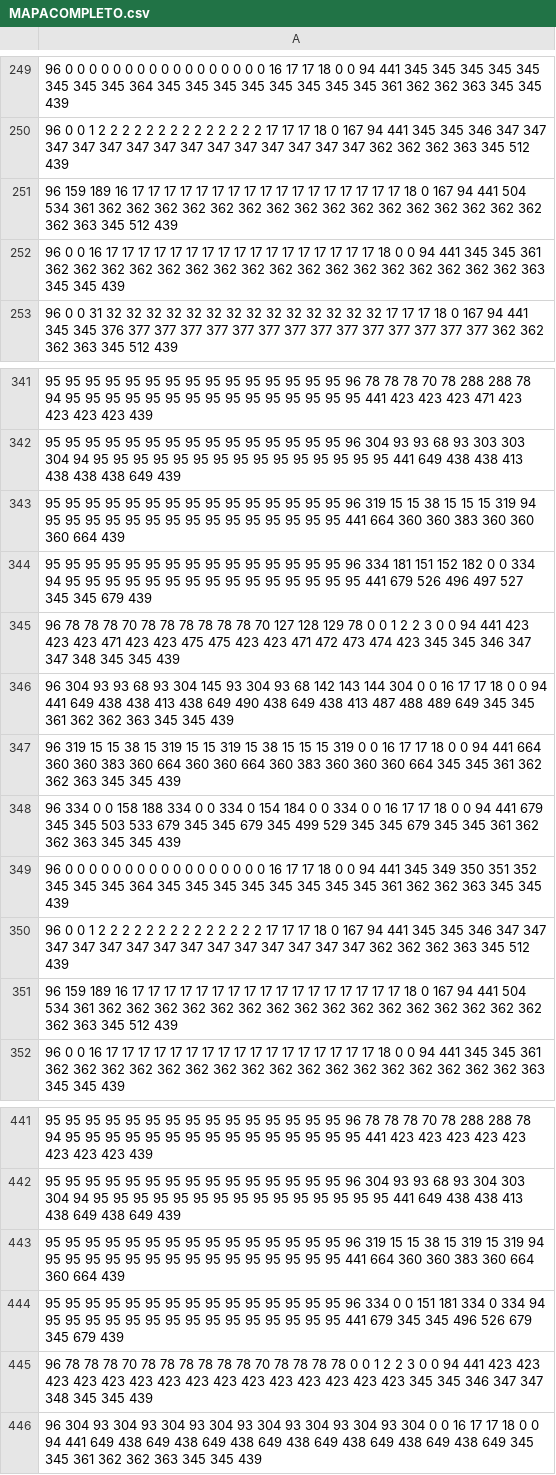
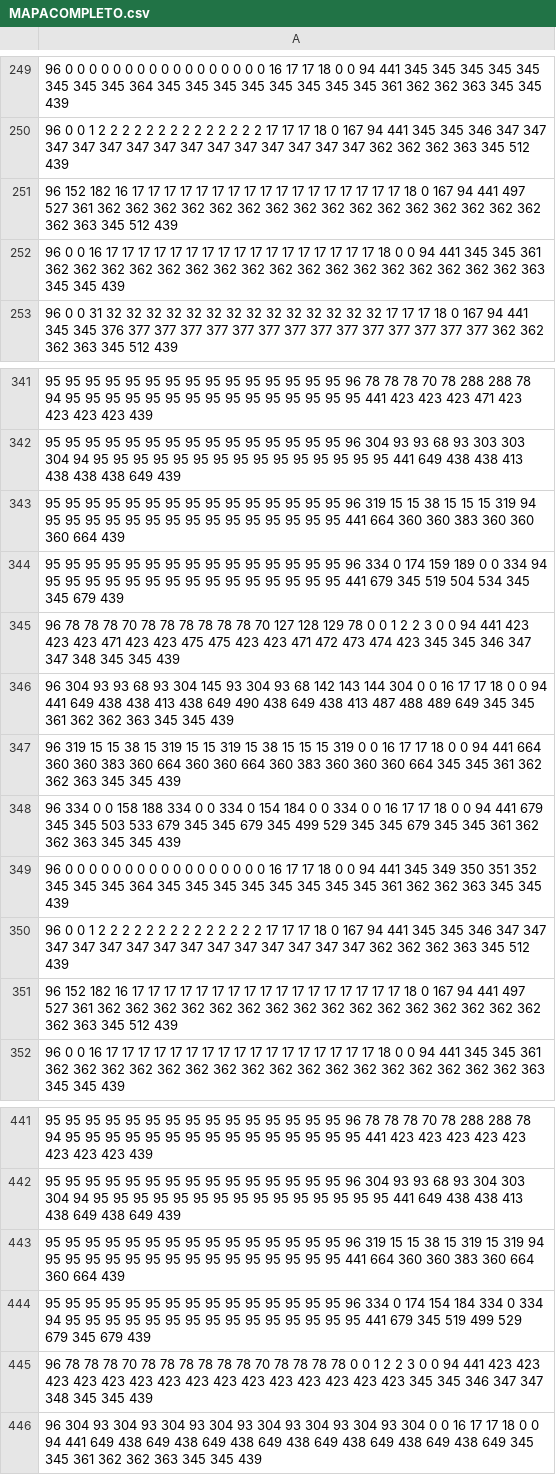
Before and after one commit to AAA-Studio/Experiment-A.L., a CSV file: bmps/Habitaciones/MAPACOMPLETO.csv, drawn as a sheet; only a part is shown, gaps mark what is left out; the diff covers the shown part only.

```diff
--- a/bmps/Habitaciones/MAPACOMPLETO.csv
+++ b/bmps/Habitaciones/MAPACOMPLETO.csv
@@ -250,3 +250,3 @@
 96 0 0 1 2 2 2 2 2 2 2 2 2 2 2 2 2 2 17 17 17 18 0 167 94 441 345 345 346 347 347 347 347 347 347 347 347 347 347 347 347 347 347 362 362 362 363 345 512 439
-96 159 189 16 17 17 17 17 17 17 17 17 17 17 17 17 17 17 17 17 17 18 0 167 94 441 504 534 361 362 362 362 362 362 362 362 362 362 362 362 362 362 362 362 362 362 363 345 512 439
+96 152 182 16 17 17 17 17 17 17 17 17 17 17 17 17 17 17 17 17 17 18 0 167 94 441 497 527 361 362 362 362 362 362 362 362 362 362 362 362 362 362 362 362 362 362 363 345 512 439
 96 0 0 16 17 17 17 17 17 17 17 17 17 17 17 17 17 17 17 17 17 18 0 0 94 441 345 345 361 362 362 362 362 362 362 362 362 362 362 362 362 362 362 362 362 362 363 345 345 439
@@ -343,3 +343,3 @@
 95 95 95 95 95 95 95 95 95 95 95 95 95 95 95 96 319 15 15 38 15 15 15 319 94 95 95 95 95 95 95 95 95 95 95 95 95 95 95 95 441 664 360 360 383 360 360 360 664 439
-95 95 95 95 95 95 95 95 95 95 95 95 95 95 95 96 334 181 151 152 182 0 0 334 94 95 95 95 95 95 95 95 95 95 95 95 95 95 95 95 441 679 526 496 497 527 345 345 679 439
+95 95 95 95 95 95 95 95 95 95 95 95 95 95 95 96 334 0 174 159 189 0 0 334 94 95 95 95 95 95 95 95 95 95 95 95 95 95 95 95 441 679 345 519 504 534 345 345 679 439
 96 78 78 78 70 78 78 78 78 78 78 70 127 128 129 78 0 0 1 2 2 3 0 0 94 441 423 423 423 471 423 423 475 475 423 423 471 472 473 474 423 345 345 346 347 347 348 345 345 439
@@ -350,3 +350,3 @@
 96 0 0 1 2 2 2 2 2 2 2 2 2 2 2 2 2 2 17 17 17 18 0 167 94 441 345 345 346 347 347 347 347 347 347 347 347 347 347 347 347 347 347 362 362 362 363 345 512 439
-96 159 189 16 17 17 17 17 17 17 17 17 17 17 17 17 17 17 17 17 17 18 0 167 94 441 504 534 361 362 362 362 362 362 362 362 362 362 362 362 362 362 362 362 362 362 363 345 512 439
+96 152 182 16 17 17 17 17 17 17 17 17 17 17 17 17 17 17 17 17 17 18 0 167 94 441 497 527 361 362 362 362 362 362 362 362 362 362 362 362 362 362 362 362 362 362 363 345 512 439
 96 0 0 16 17 17 17 17 17 17 17 17 17 17 17 17 17 17 17 17 17 18 0 0 94 441 345 345 361 362 362 362 362 362 362 362 362 362 362 362 362 362 362 362 362 362 363 345 345 439
@@ -443,3 +443,3 @@
 95 95 95 95 95 95 95 95 95 95 95 95 95 95 95 96 319 15 15 38 15 319 15 319 94 95 95 95 95 95 95 95 95 95 95 95 95 95 95 95 441 664 360 360 383 360 664 360 664 439
-95 95 95 95 95 95 95 95 95 95 95 95 95 95 95 96 334 0 0 151 181 334 0 334 94 95 95 95 95 95 95 95 95 95 95 95 95 95 95 95 441 679 345 345 496 526 679 345 679 439
+95 95 95 95 95 95 95 95 95 95 95 95 95 95 95 96 334 0 174 154 184 334 0 334 94 95 95 95 95 95 95 95 95 95 95 95 95 95 95 95 441 679 345 519 499 529 679 345 679 439
 96 78 78 78 70 78 78 78 78 78 78 70 78 78 78 78 0 0 1 2 2 3 0 0 94 441 423 423 423 423 423 423 423 423 423 423 423 423 423 423 423 345 345 346 347 347 348 345 345 439
```
Also changed, not shown: 44 edited cells elsewhere in this file, 26 other files.
